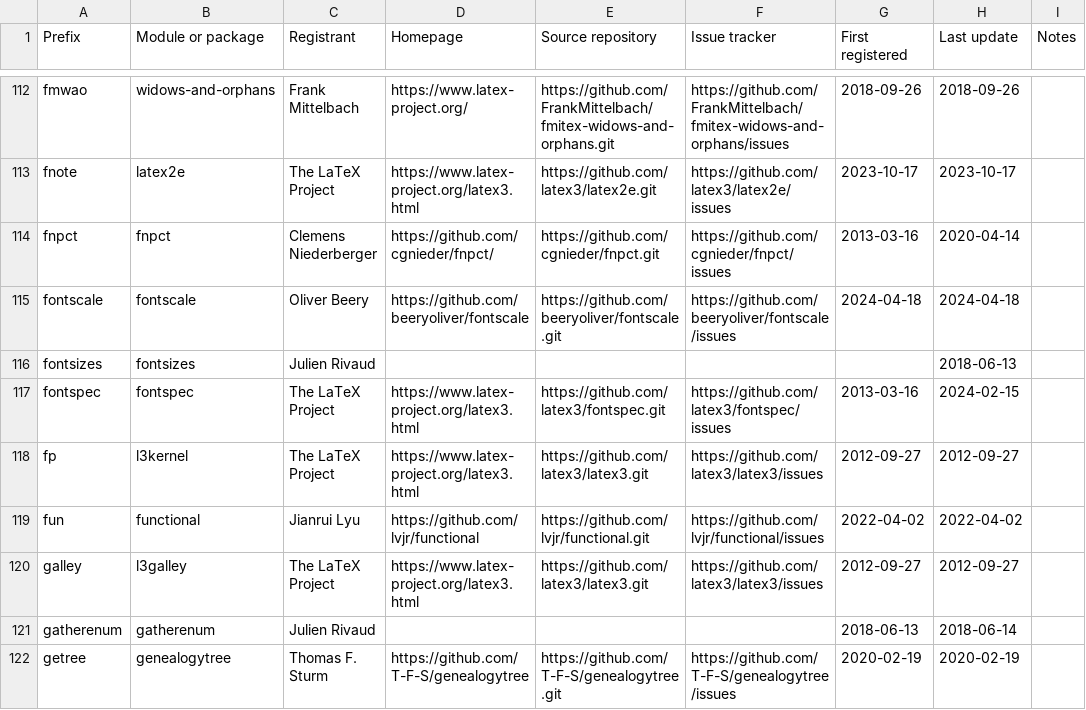
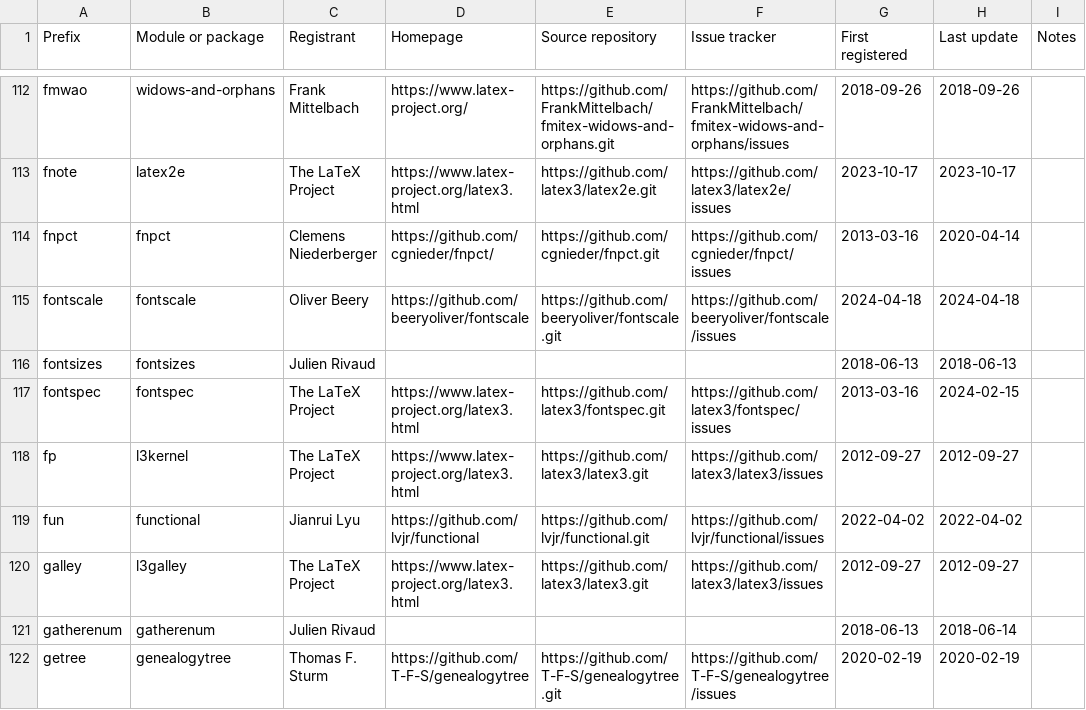
Before and after one commit to latex3/latex3, a CSV file: l3kernel/doc/l3prefixes.csv, drawn as a sheet; only a part is shown, gaps mark what is left out.

Commit message:
Add first registered date to all prefixes in `l3prefixes.csv`

```diff
--- a/l3kernel/doc/l3prefixes.csv
+++ b/l3kernel/doc/l3prefixes.csv
@@ -115,3 +115,3 @@ fnpct,fnpct,Clemens Niederberger,https://github.com/cgnieder/fnpct/,https://gith
 fontscale,fontscale,Oliver Beery,https://github.com/beeryoliver/fontscale,https://github.com/beeryoliver/fontscale.git,https://github.com/beeryoliver/fontscale/issues,2024-04-18,2024-04-18,
-fontsizes,fontsizes,Julien Rivaud,,,,,2018-06-13,
+fontsizes,fontsizes,Julien Rivaud,,,,2018-06-13,2018-06-13,
 fontspec,fontspec,The LaTeX Project,https://www.latex-project.org/latex3.html,https://github.com/latex3/fontspec.git,https://github.com/latex3/fontspec/issues,2013-03-16,2024-02-15,
```
